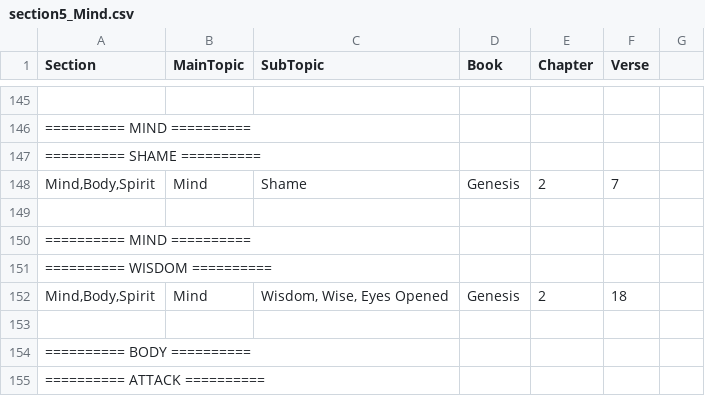
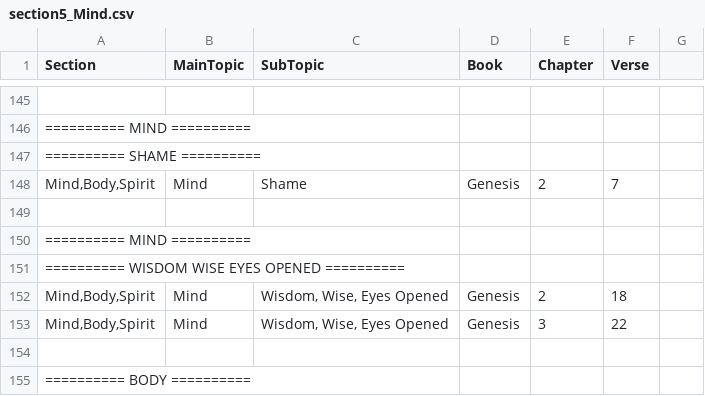
Before and after one commit to Twiggins12/BibleBlossoms, a CSV file: data/sections/section5_Mind.csv, drawn as a sheet; only a part is shown, gaps mark what is left out; the shorter side is filled out with more unchanged rows.

Commit message:
Update section5_Mind.csv

```diff
--- a/data/sections/section5_Mind.csv
+++ b/data/sections/section5_Mind.csv
@@ -150,4 +150,5 @@ Section,MainTopic,SubTopic,Book,Chapter,Verse
 "========== MIND ==========", , , , ,
-"========== WISDOM ==========", , , , ,
+"========== WISDOM WISE EYES OPENED ==========", , , , ,
 "Mind,Body,Spirit",Mind,"Wisdom, Wise, Eyes Opened",Genesis,2,18
+"Mind,Body,Spirit",Mind,"Wisdom, Wise, Eyes Opened",Genesis,3,22
 
```
